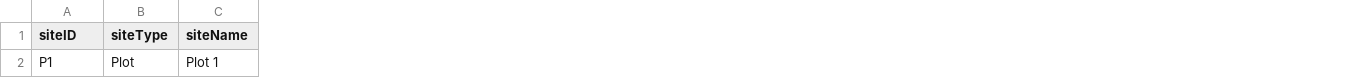
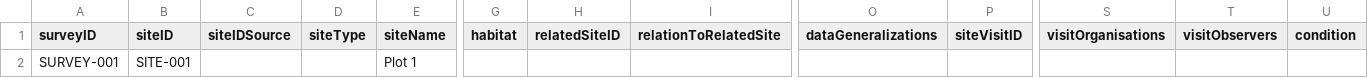
Before and after one commit to gaiaresources/abis-mapping, a CSV file: abis_mapping/templates/survey_site_data/examples/minimal.csv, drawn as a sheet; only a part is shown, gaps mark what is left out; addresses are those after the commit; the diff names each change by its address in the sheet, - before the commit and + after, or states it on an @@ line.

Commit message:
[BDRSPS-452] Changes to site survey data schema and updated unit tests

```diff
--- a/abis_mapping/templates/survey_site_data/examples/minimal.csv
+++ b/abis_mapping/templates/survey_site_data/examples/minimal.csv
+column A (surveyID), row 2: SURVEY-001
+column C (siteIDSource), empty
+column G (habitat), empty
+column H (relatedSiteID), empty
+column I (relationToRelatedSite), empty
+column O (dataGeneralizations), empty
+column P (siteVisitID), empty
+column S (visitOrganisations), empty
+column T (visitObservers), empty
+column U (condition), empty
-B2 (siteID): P1
+B2 (siteID): SITE-001
-D2 (siteType): Plot
+D2 (siteType): (empty)
```
Also changed, not shown: 5 other files.
